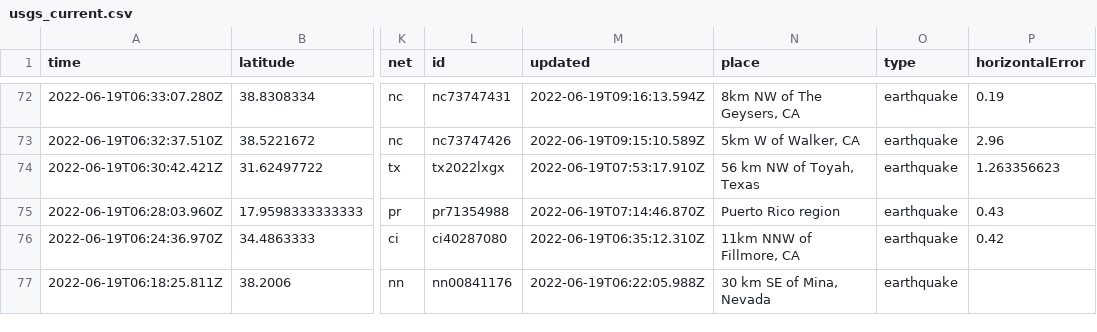
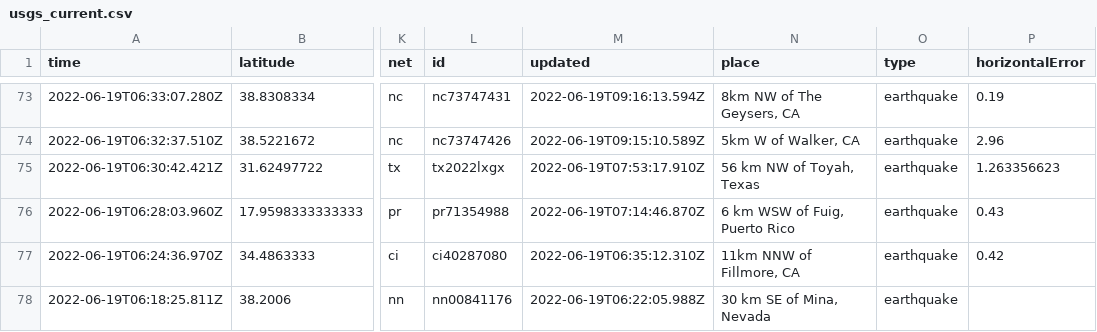
Before and after one commit to melfronczek/my-data-robot, a CSV file: usgs_current.csv, drawn as a sheet; only a part is shown, gaps mark what is left out; addresses are those after the commit; the diff covers the shown part only; the diff names each change by its address in the sheet, - before the commit and + after, or states it on an @@ line.

```diff
--- a/usgs_current.csv
+++ b/usgs_current.csv
-N76 (place): Puerto Rico region
+N76 (place): 6 km WSW of Fuig, Puerto Rico
```
Also changed, not shown: 1 added row, 1 removed row and 6 edited cells elsewhere in this file.
